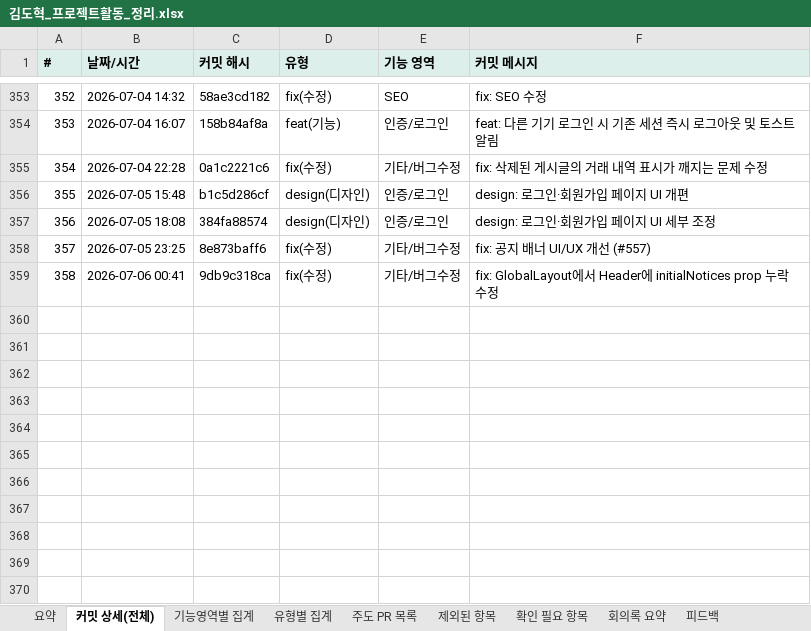
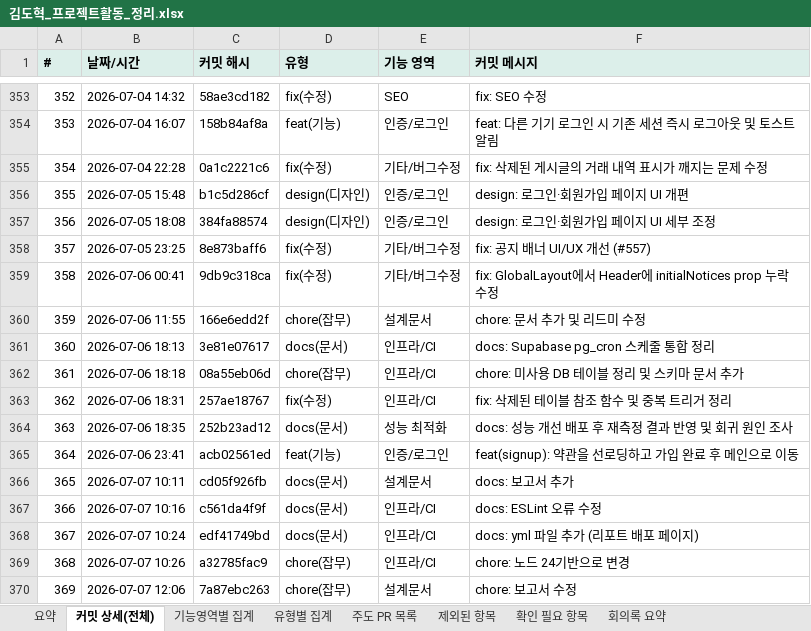
Before and after one commit to FRONTENDBOOTCAMP-17th/kanto, an Excel workbook: docs/보고서/김도혁_프로젝트활동_정리.xlsx, sheet 커밋 상세(전체), drawn as a sheet; only a part is shown, gaps mark what is left out; values as stored, in another font and other column widths than the file's, no borders; the diff names each change by its address in the sheet, - before the commit and + after, or states it on an @@ line.

```diff
--- a/docs/보고서/김도혁_프로젝트활동_정리.xlsx (sheet 커밋 상세(전체))
+++ b/docs/보고서/김도혁_프로젝트활동_정리.xlsx (sheet 커밋 상세(전체))
-sheet tab: 피드백
+row 360: 359 | 2026-07-06 11:55 | 166e6edd2f | chore(잡무) | 설계문서 | chore: 문서 추가 및 리드미 수정
+row 361: 360 | 2026-07-06 18:13 | 3e81e07617 | docs(문서) | 인프라/CI | docs: Supabase pg_cron 스케줄 통합 정리
+row 362: 361 | 2026-07-06 18:18 | 08a55eb06d | chore(잡무) | 인프라/CI | chore: 미사용 DB 테이블 정리 및 스키마 문서 추가
+row 363: 362 | 2026-07-06 18:31 | 257ae18767 | fix(수정) | 인프라/CI | fix: 삭제된 테이블 참조 함수 및 중복 트리거 정리
+row 364: 363 | 2026-07-06 18:35 | 252b23ad12 | docs(문서) | 성능 최적화 | docs: 성능 개선 배포 후 재측정 결과 반영 및 회귀 원인 조사
+row 365: 364 | 2026-07-06 23:41 | acb02561ed | feat(기능) | 인증/로그인 | feat(signup): 약관을 선로딩하고 가입 완료 후 메인으로 이동
+row 366: 365 | 2026-07-07 10:11 | cd05f926fb | docs(문서) | 설계문서 | docs: 보고서 추가
+row 367: 366 | 2026-07-07 10:16 | c561da4f9f | docs(문서) | 인프라/CI | docs: ESLint 오류 수정
+row 368: 367 | 2026-07-07 10:24 | edf41749bd | docs(문서) | 인프라/CI | docs: yml 파일 추가 (리포트 배포 페이지)
+row 369: 368 | 2026-07-07 10:26 | a32785fac9 | chore(잡무) | 인프라/CI | chore: 노드 24기반으로 변경
+row 370: 369 | 2026-07-07 12:06 | 7a87ebc263 | chore(잡무) | 설계문서 | chore: 보고서 수정
```
Also changed, not shown: sheet 기능영역별 집계, sheet 요약, sheet 유형별 집계, sheet 회의록 요약, other sheet tabs, 1 other file.
